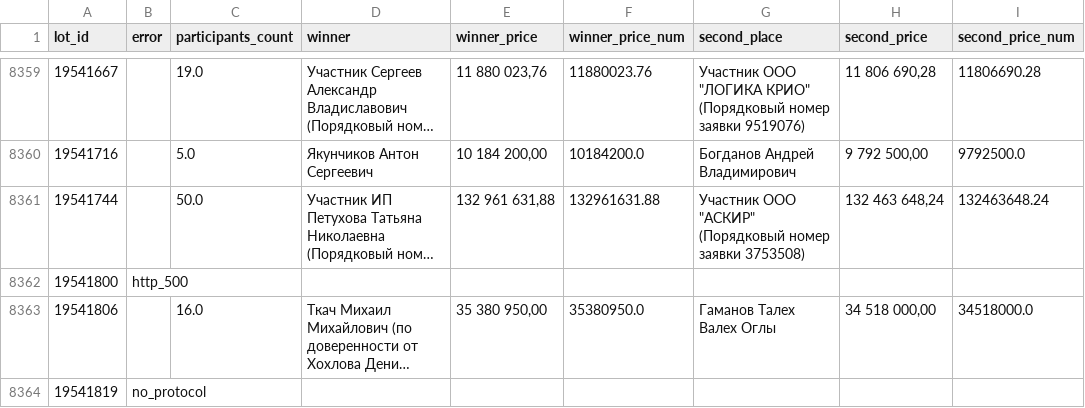
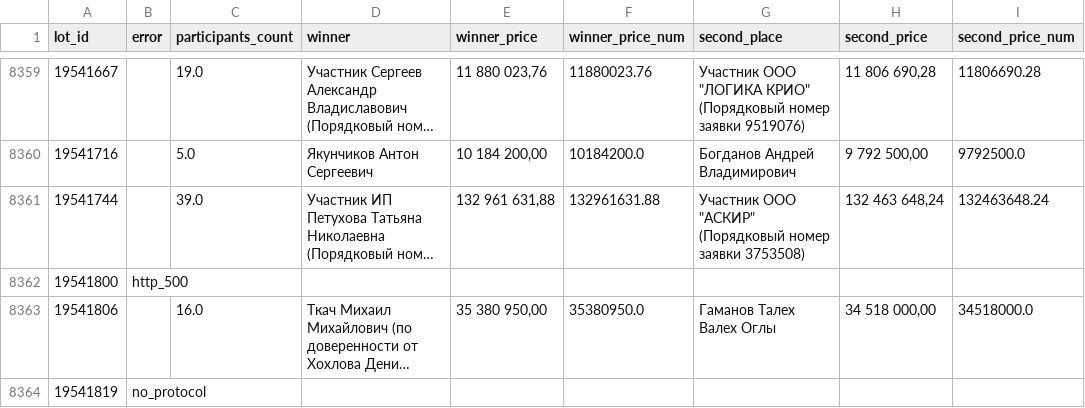
Before and after one commit to KseniaKar/realrobot, a CSV file: web-parsers/investmoskow_before/data/protocols/participants_data.csv, drawn as a sheet; only a part is shown, gaps mark what is left out; long unchanged cells end in …; the diff covers the shown part only; the diff names each change by its address in the sheet, - before the commit and + after, or states it on an @@ line.

Commit message:
Fix refusal handling and participant count outliers

```diff
--- a/web-parsers/investmoskow_before/data/protocols/participants_data.csv
+++ b/web-parsers/investmoskow_before/data/protocols/participants_data.csv
-C8361 (participants_count): 50.0
+C8361 (participants_count): 39.0
```
Also changed, not shown: 52 edited cells elsewhere in this file, 3 other files.
